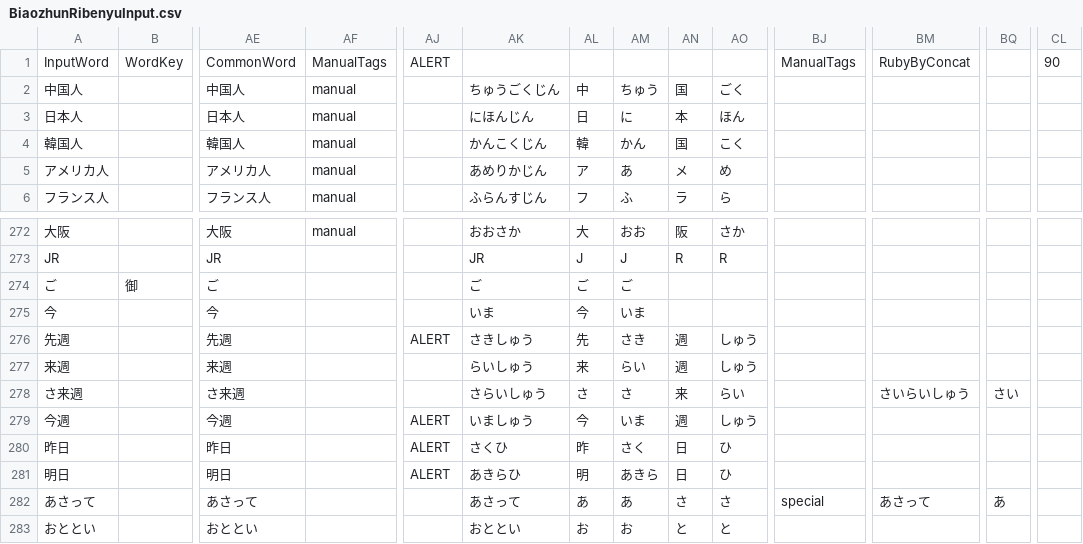
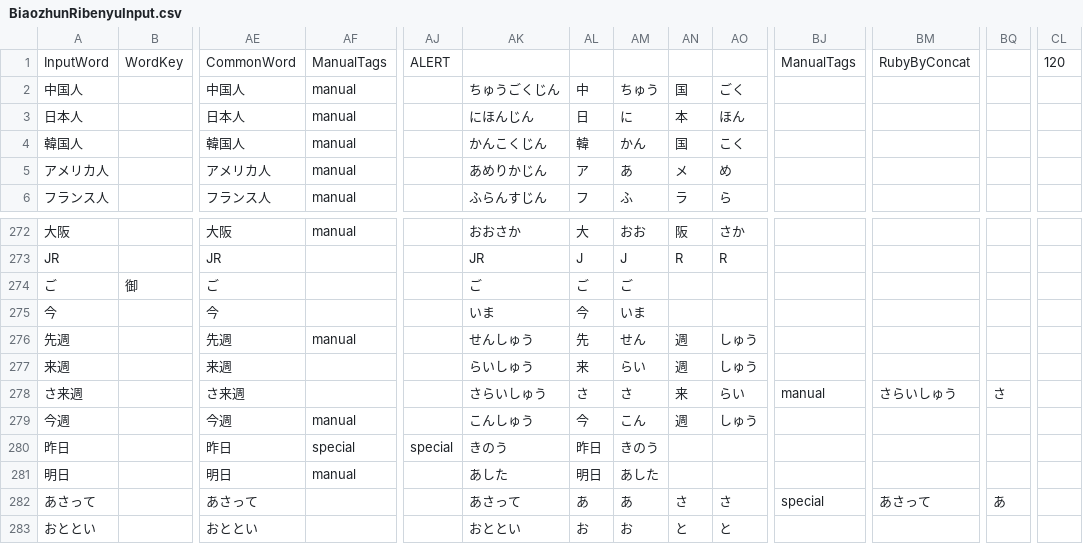
Before and after one commit to poifuture/poigoi, a CSV file: app/spider/BiaozhunRibenyuInput.csv, drawn as a sheet; only a part is shown, gaps mark what is left out; the diff names each change by its address in the sheet, - before the commit and + after, or states it on an @@ line.

```diff
--- a/app/spider/BiaozhunRibenyuInput.csv
+++ b/app/spider/BiaozhunRibenyuInput.csv
-CL1: 90
+CL1: 120
-AF276: (empty)
+AF276: manual
-AJ276: ALERT
+AJ276: (empty)
-AK276: さきしゅう
+AK276: せんしゅう
-AM276: さき
+AM276: せん
-BJ278: (empty)
+BJ278: manual
-BM278: さいらいしゅう
+BM278: さらいしゅう
-BQ278: さい
+BQ278: さ
-AF279: (empty)
+AF279: manual
-AJ279: ALERT
+AJ279: (empty)
-AK279: いましゅう
+AK279: こんしゅう
-AM279: いま
+AM279: こん
-AF280: (empty)
+AF280: special
-AJ280: ALERT
+AJ280: special
-AK280: さくひ
+AK280: きのう
-AL280: 昨
+AL280: 昨日
-AM280: さく
+AM280: きのう
-AN280:AN281: 日
+AN280:AN281: (empty)
-AO280:AO281: ひ
+AO280:AO281: (empty)
-AF281: (empty)
+AF281: manual
-AJ281: ALERT
+AJ281: (empty)
-AK281: あきらひ
+AK281: あした
-AL281: 明
+AL281: 明日
-AM281: あきら
+AM281: あした
```
Also changed, not shown: 2 other files.
